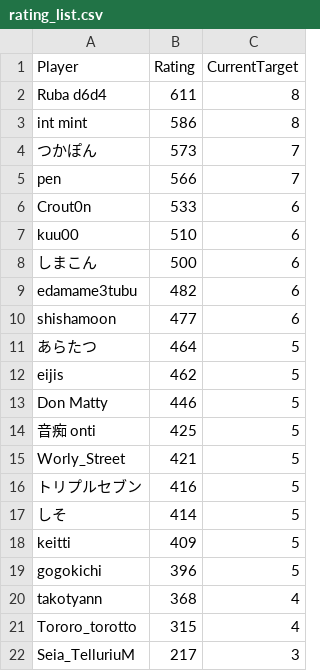
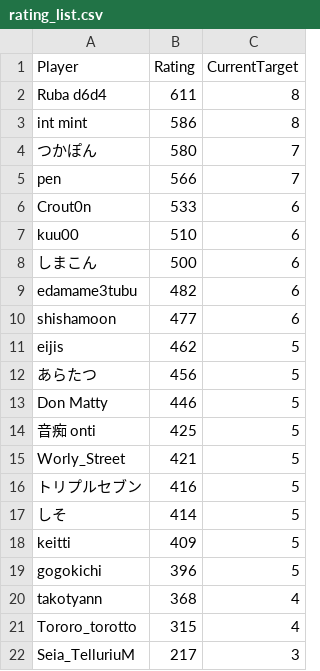
Before and after one commit to eijis-pan/CaromFargoRanking, a CSV file: src/CaromFargoRanking/data/rating_list.csv, drawn as a sheet.

Commit message:
GitHub Actions から差分を Push

```diff
--- a/src/CaromFargoRanking/data/rating_list.csv
+++ b/src/CaromFargoRanking/data/rating_list.csv
@@ -3,3 +3,3 @@
 "int mint","586","8"
-"つかぽん","573","7"
+"つかぽん","580","7"
 "pen","566","7"
@@ -10,4 +10,4 @@
 "shishamoon","477","6"
-"あらたつ","464","5"
 "eijis","462","5"
+"あらたつ","456","5"
 "Don Matty","446","5"
```
